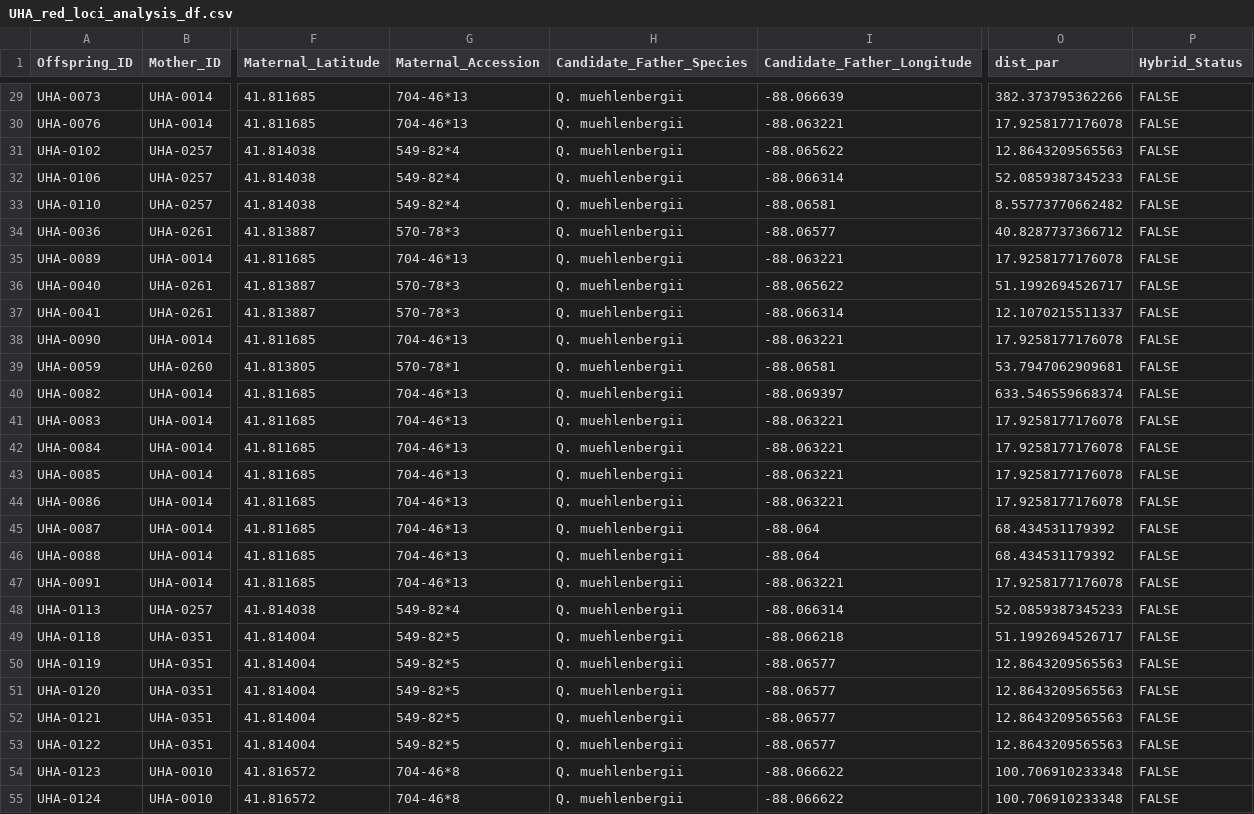
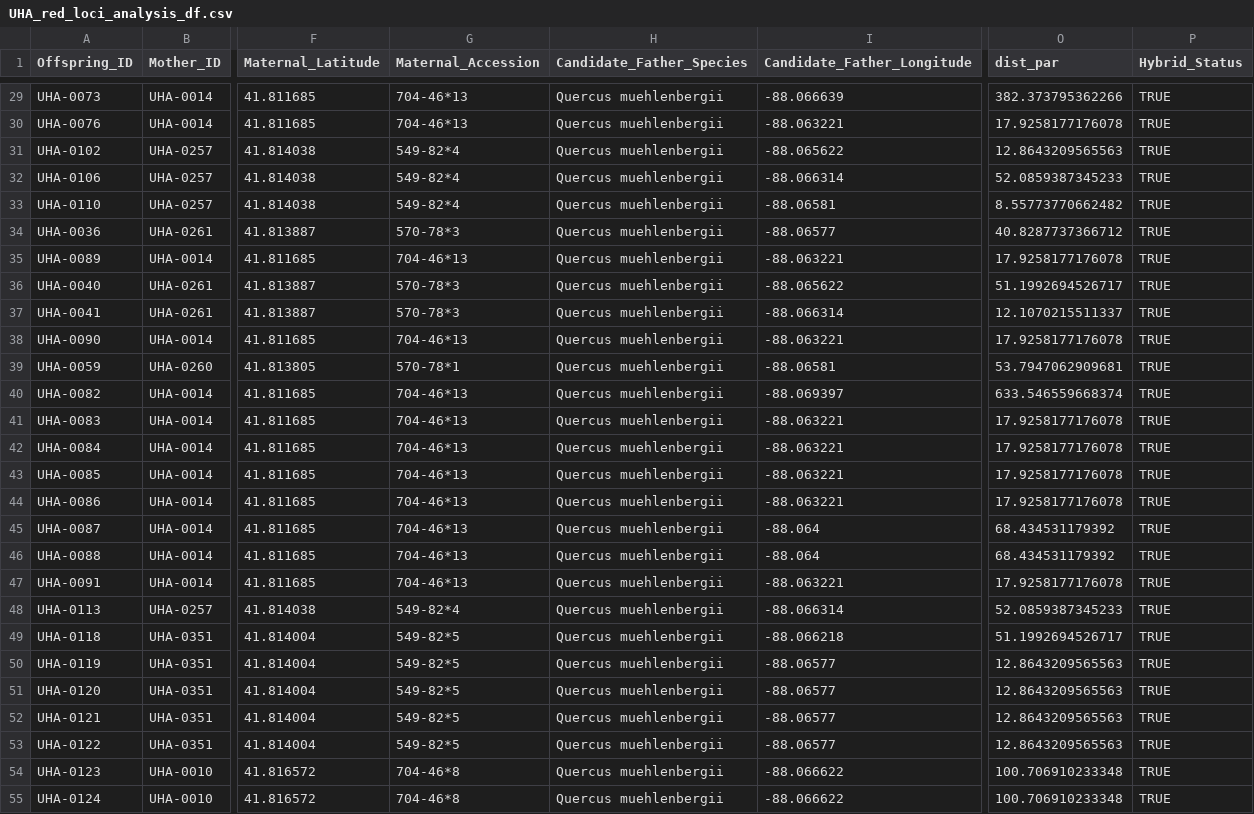
Before and after one commit to HobanLab/USBG_Hybrid_Acorns, a CSV file: Data_Files/CSV_Files/UHA_red_loci_analysis_df.csv, drawn as a sheet; only a part is shown, gaps mark what is left out; the diff covers the shown part only; the diff names each change by its address in the sheet, - before the commit and + after, or states it on an @@ line.

```diff
--- a/Data_Files/CSV_Files/UHA_red_loci_analysis_df.csv
+++ b/Data_Files/CSV_Files/UHA_red_loci_analysis_df.csv
-H29:H55 (Candidate_Father_Species): Q. muehlenbergii
+H29:H55 (Candidate_Father_Species): Quercus muehlenbergii
-P29:P55 (Hybrid_Status): FALSE
+P29:P55 (Hybrid_Status): TRUE
```
Also changed, not shown: 125 edited cells elsewhere in this file, Data_Files/CSV_Files/UHA_HCF_all_loci_analysis_df.csv, Data_Files/CSV_Files/UHA_all_loci_analysis_df.csv, 11 other files.
